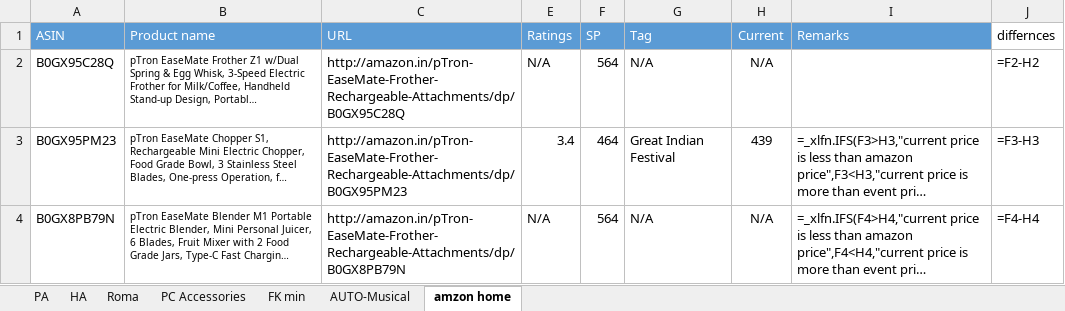
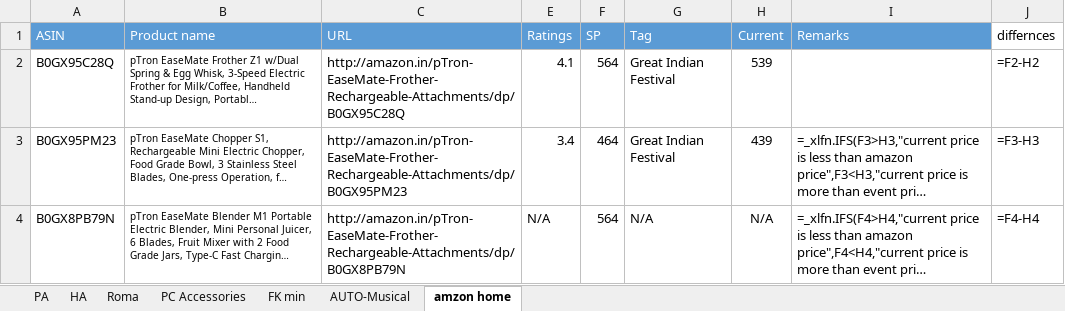
Before and after one commit to saiallaturthi/amazon-price-scraper, an Excel workbook: FK Walkthrough 10th aug.xlsx, sheet amzon home, drawn as a sheet; only a part is shown; long unchanged cells end in …; values as stored, in another font and other column widths than the file's, no borders; formulas without a stored value are shown as written; the diff names each change by its address in the sheet, - before the commit and + after, or states it on an @@ line.

```diff
--- a/FK Walkthrough 10th aug.xlsx (sheet amzon home)
+++ b/FK Walkthrough 10th aug.xlsx (sheet amzon home)
-E2 (Ratings): N/A
+E2 (Ratings): 4.1
-G2 (Tag): N/A
+G2 (Tag): Great Indian Festival
-H2 (Current): N/A
+H2 (Current): 539
```
